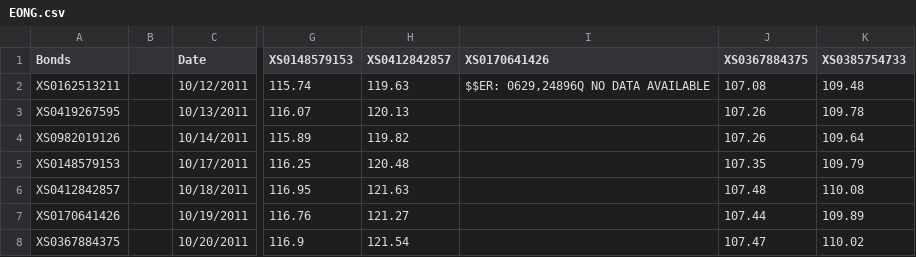
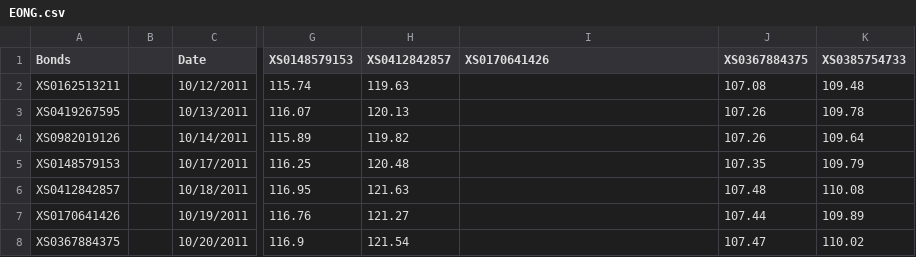
Before and after one commit to jstringara/progetto-3B-FE, a CSV file: Data/Bonds/EONG.csv, drawn as a sheet; only a part is shown, gaps mark what is left out; the diff names each change by its address in the sheet, - before the commit and + after, or states it on an @@ line.

Commit message:
Manually fix error to avoid bugs in the code

```diff
--- a/Data/Bonds/EONG.csv
+++ b/Data/Bonds/EONG.csv
-I2 (XS0170641426): $$ER: 0629,24896Q NO DATA AVAILABLE
+I2 (XS0170641426): (empty)
```
